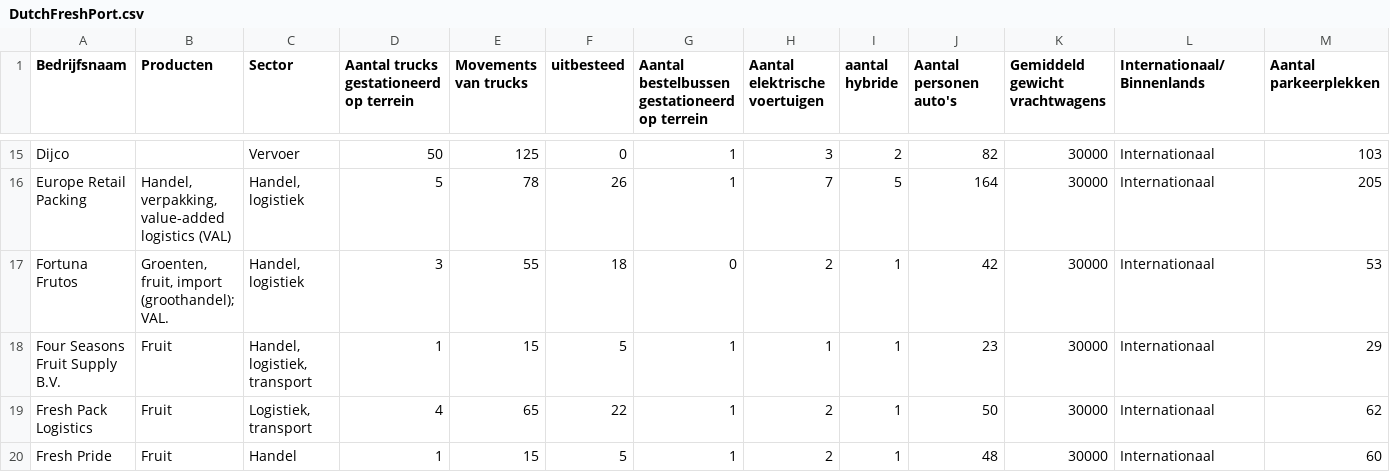
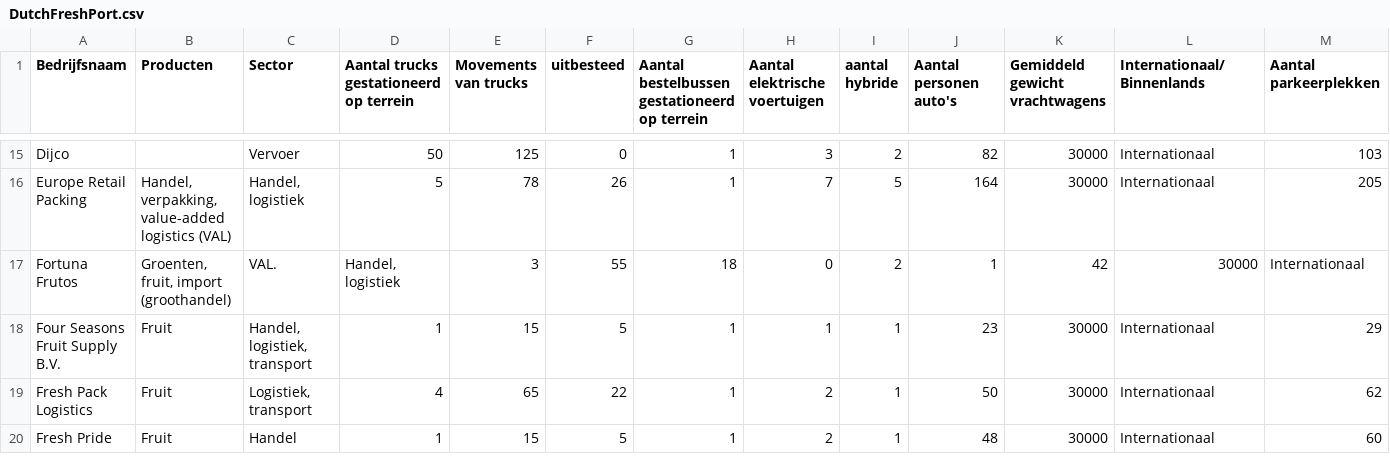
Before and after one commit to TheDutchSpartan/Hackaton-RWS, a CSV file: Data/DutchFreshPort.csv, drawn as a sheet; only a part is shown, gaps mark what is left out; removed rows and columns are numbered as before the commit, all else as after; rows hold the shown columns only; the diff names each change by its address in the sheet, - before the commit and + after, or states it on an @@ line.

Commit message:
Update DutchFreshPort.csv

```diff
--- a/Data/DutchFreshPort.csv
+++ b/Data/DutchFreshPort.csv
-row 17: Fortuna Frutos | Groenten, fruit, import (groothandel); VAL. | Handel, logistiek | 3 | 55 | 18 | 0 | 2 | 1 | 42 | 30000 | Internationaal | 53
+row 17: Fortuna Frutos | Groenten, fruit, import (groothandel) | VAL. | Handel, logistiek | 3 | 55 | 18 | 0 | 2 | 1 | 42 | 30000 | Internationaal
```
